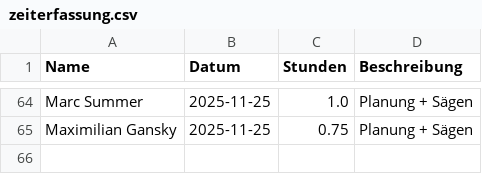
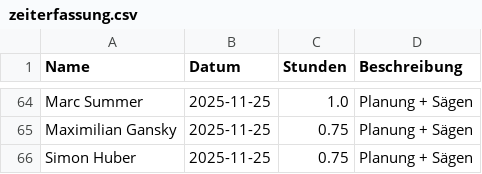
Before and after one commit to Dannyg-CFD/uni-zeiterfassung, a CSV file: zeiterfassung.csv, drawn as a sheet; only a part is shown, gaps mark what is left out; the diff names each change by its address in the sheet, - before the commit and + after, or states it on an @@ line.

Commit message:
Update Zeiterfassung durch Simon Huber

```diff
--- a/zeiterfassung.csv
+++ b/zeiterfassung.csv
+row 66: Simon Huber | 2025-11-25 | 0.75 | Planung + Sägen
```
